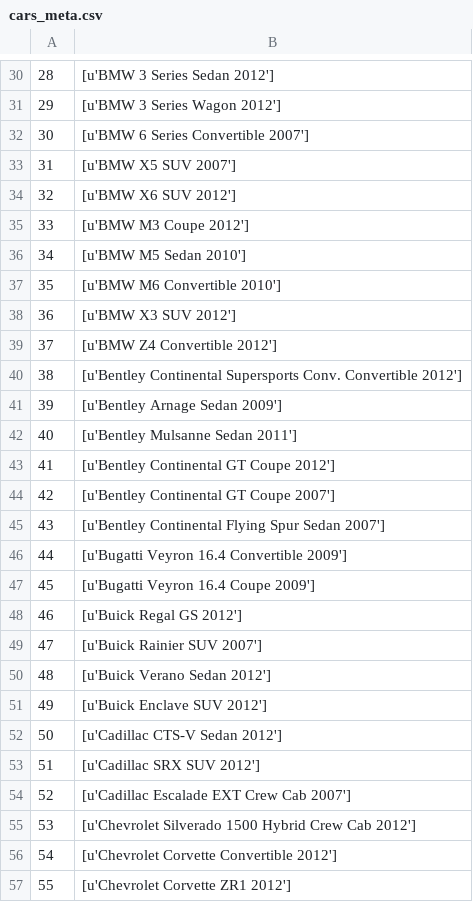
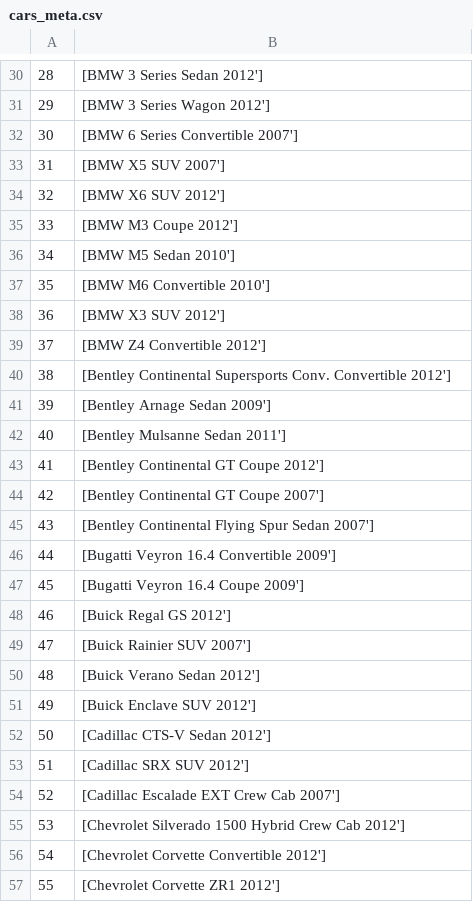
Before and after one commit to pdumaitre/Car360Deep, a CSV file: devkitCSV/cars_meta.csv, drawn as a sheet; only a part is shown, gaps mark what is left out; the diff covers the shown part only.

```diff
--- a/devkitCSV/cars_meta.csv
+++ b/devkitCSV/cars_meta.csv
@@ -30,28 +30,28 @@
-28,[u'BMW 3 Series Sedan 2012']
-29,[u'BMW 3 Series Wagon 2012']
-30,[u'BMW 6 Series Convertible 2007']
-31,[u'BMW X5 SUV 2007']
-32,[u'BMW X6 SUV 2012']
-33,[u'BMW M3 Coupe 2012']
-34,[u'BMW M5 Sedan 2010']
-35,[u'BMW M6 Convertible 2010']
-36,[u'BMW X3 SUV 2012']
-37,[u'BMW Z4 Convertible 2012']
-38,[u'Bentley Continental Supersports Conv. Convertible 2012']
-39,[u'Bentley Arnage Sedan 2009']
-40,[u'Bentley Mulsanne Sedan 2011']
-41,[u'Bentley Continental GT Coupe 2012']
-42,[u'Bentley Continental GT Coupe 2007']
-43,[u'Bentley Continental Flying Spur Sedan 2007']
-44,[u'Bugatti Veyron 16.4 Convertible 2009']
-45,[u'Bugatti Veyron 16.4 Coupe 2009']
-46,[u'Buick Regal GS 2012']
-47,[u'Buick Rainier SUV 2007']
-48,[u'Buick Verano Sedan 2012']
-49,[u'Buick Enclave SUV 2012']
-50,[u'Cadillac CTS-V Sedan 2012']
-51,[u'Cadillac SRX SUV 2012']
-52,[u'Cadillac Escalade EXT Crew Cab 2007']
-53,[u'Chevrolet Silverado 1500 Hybrid Crew Cab 2012']
-54,[u'Chevrolet Corvette Convertible 2012']
-55,[u'Chevrolet Corvette ZR1 2012']
+28,[BMW 3 Series Sedan 2012']
+29,[BMW 3 Series Wagon 2012']
+30,[BMW 6 Series Convertible 2007']
+31,[BMW X5 SUV 2007']
+32,[BMW X6 SUV 2012']
+33,[BMW M3 Coupe 2012']
+34,[BMW M5 Sedan 2010']
+35,[BMW M6 Convertible 2010']
+36,[BMW X3 SUV 2012']
+37,[BMW Z4 Convertible 2012']
+38,[Bentley Continental Supersports Conv. Convertible 2012']
+39,[Bentley Arnage Sedan 2009']
+40,[Bentley Mulsanne Sedan 2011']
+41,[Bentley Continental GT Coupe 2012']
+42,[Bentley Continental GT Coupe 2007']
+43,[Bentley Continental Flying Spur Sedan 2007']
+44,[Bugatti Veyron 16.4 Convertible 2009']
+45,[Bugatti Veyron 16.4 Coupe 2009']
+46,[Buick Regal GS 2012']
+47,[Buick Rainier SUV 2007']
+48,[Buick Verano Sedan 2012']
+49,[Buick Enclave SUV 2012']
+50,[Cadillac CTS-V Sedan 2012']
+51,[Cadillac SRX SUV 2012']
+52,[Cadillac Escalade EXT Crew Cab 2007']
+53,[Chevrolet Silverado 1500 Hybrid Crew Cab 2012']
+54,[Chevrolet Corvette Convertible 2012']
+55,[Chevrolet Corvette ZR1 2012']
```
Also changed, not shown: 168 edited cells elsewhere in this file, 2 other files.
